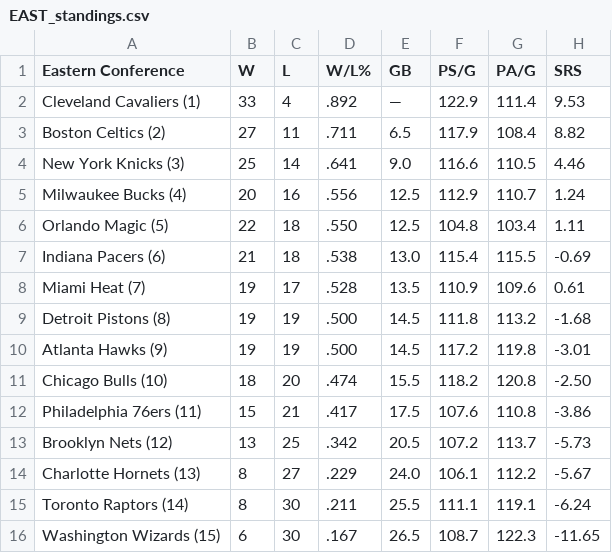
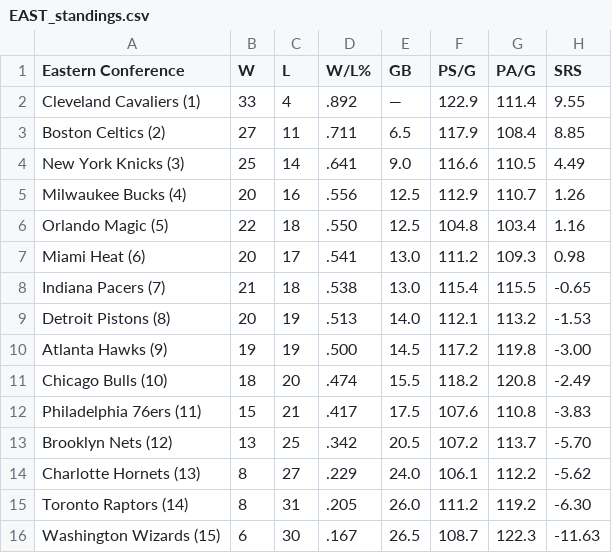
Before and after one commit to caHaber/flat-data-nba-standings, a CSV file: EAST_standings.csv, drawn as a sheet.

```diff
--- a/EAST_standings.csv
+++ b/EAST_standings.csv
@@ -1,16 +1,16 @@
 "Eastern Conference","W","L","W/L%","GB","PS/G","PA/G","SRS"
-"Cleveland Cavaliers (1) ","33","4",".892","—","122.9","111.4","9.53"
-"Boston Celtics (2) ","27","11",".711","6.5","117.9","108.4","8.82"
-"New York Knicks (3) ","25","14",".641","9.0","116.6","110.5","4.46"
-"Milwaukee Bucks (4) ","20","16",".556","12.5","112.9","110.7","1.24"
-"Orlando Magic (5) ","22","18",".550","12.5","104.8","103.4","1.11"
-"Indiana Pacers (6) ","21","18",".538","13.0","115.4","115.5","-0.69"
-"Miami Heat (7) ","19","17",".528","13.5","110.9","109.6","0.61"
-"Detroit Pistons (8) ","19","19",".500","14.5","111.8","113.2","-1.68"
-"Atlanta Hawks (9) ","19","19",".500","14.5","117.2","119.8","-3.01"
-"Chicago Bulls (10) ","18","20",".474","15.5","118.2","120.8","-2.50"
-"Philadelphia 76ers (11) ","15","21",".417","17.5","107.6","110.8","-3.86"
-"Brooklyn Nets (12) ","13","25",".342","20.5","107.2","113.7","-5.73"
-"Charlotte Hornets (13) ","8","27",".229","24.0","106.1","112.2","-5.67"
-"Toronto Raptors (14) ","8","30",".211","25.5","111.1","119.1","-6.24"
-"Washington Wizards (15) ","6","30",".167","26.5","108.7","122.3","-11.65"
+"Cleveland Cavaliers (1) ","33","4",".892","—","122.9","111.4","9.55"
+"Boston Celtics (2) ","27","11",".711","6.5","117.9","108.4","8.85"
+"New York Knicks (3) ","25","14",".641","9.0","116.6","110.5","4.49"
+"Milwaukee Bucks (4) ","20","16",".556","12.5","112.9","110.7","1.26"
+"Orlando Magic (5) ","22","18",".550","12.5","104.8","103.4","1.16"
+"Miami Heat (6) ","20","17",".541","13.0","111.2","109.3","0.98"
+"Indiana Pacers (7) ","21","18",".538","13.0","115.4","115.5","-0.65"
+"Detroit Pistons (8) ","20","19",".513","14.0","112.1","113.2","-1.53"
+"Atlanta Hawks (9) ","19","19",".500","14.5","117.2","119.8","-3.00"
+"Chicago Bulls (10) ","18","20",".474","15.5","118.2","120.8","-2.49"
+"Philadelphia 76ers (11) ","15","21",".417","17.5","107.6","110.8","-3.83"
+"Brooklyn Nets (12) ","13","25",".342","20.5","107.2","113.7","-5.70"
+"Charlotte Hornets (13) ","8","27",".229","24.0","106.1","112.2","-5.62"
+"Toronto Raptors (14) ","8","31",".205","26.0","111.2","119.2","-6.30"
+"Washington Wizards (15) ","6","30",".167","26.5","108.7","122.3","-11.63"
```
Also changed, not shown: WEST_standings.csv, 1 other file.
